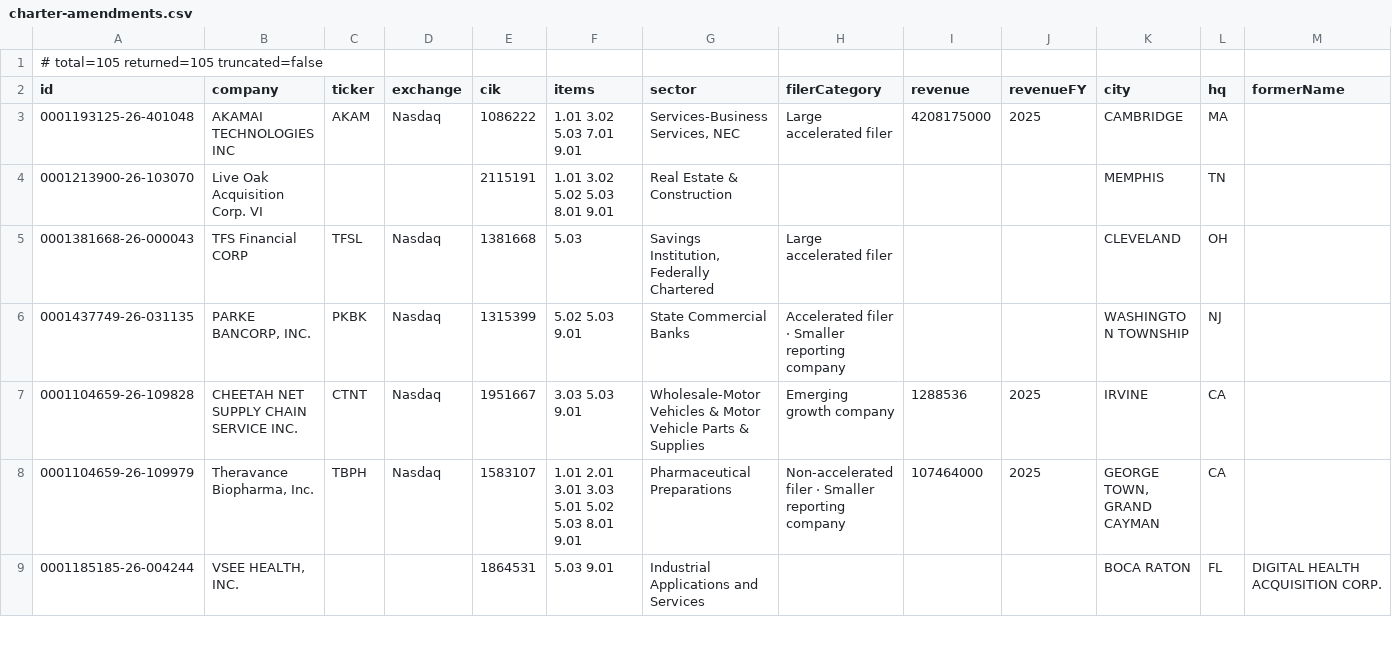
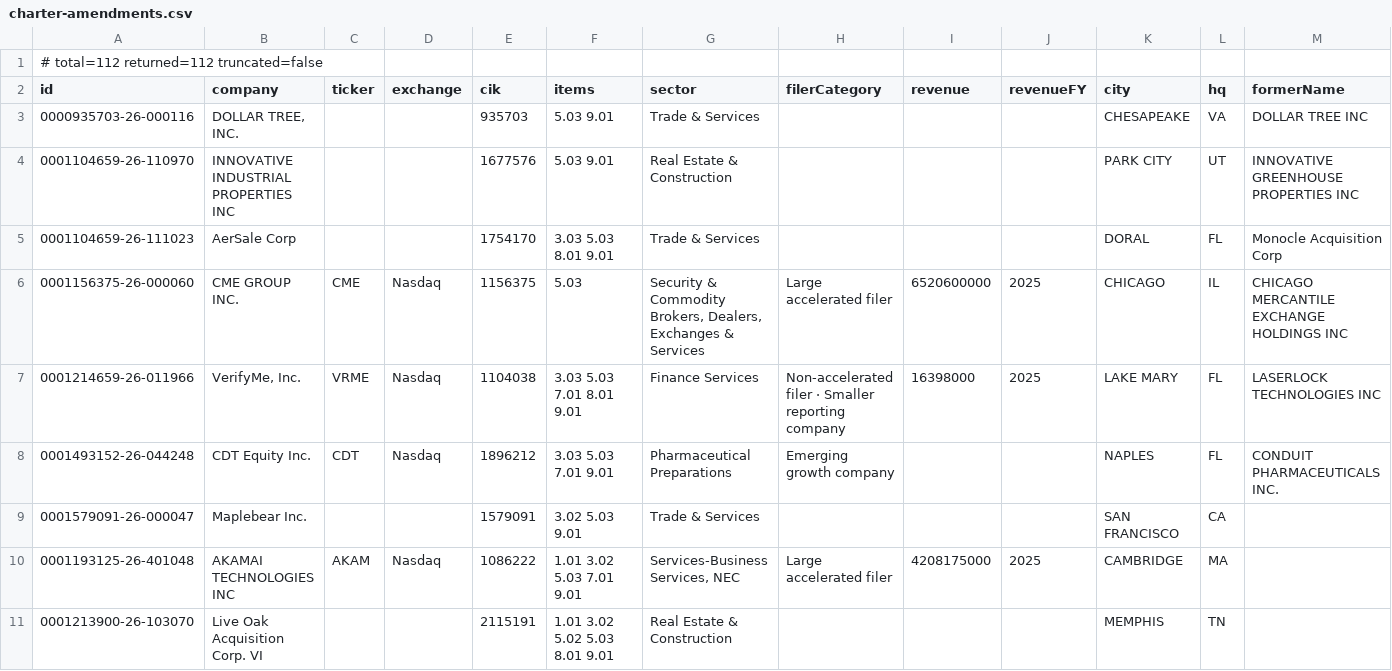
Before and after one commit to HuangGoodmanAgency/filing-boards, a CSV file: data/charter-amendments.csv, drawn as a sheet; only a part is shown; the shorter side is filled out with more unchanged rows; rows hold the shown columns only; the diff names each change by its address in the sheet, - before the commit and + after, or states it on an @@ line.

```diff
--- a/data/charter-amendments.csv
+++ b/data/charter-amendments.csv
-A1 (id): # total=105 returned=105 truncated=false
+A1 (id): # total=112 returned=112 truncated=false
+row 3: 0000935703-26-000116 | DOLLAR TREE, INC. |  |  | 935703 | 5.03 9.01 | Trade & Services |  |  |  | CHESAPEAKE | VA | DOLLAR TREE INC
+row 4: 0001104659-26-110970 | INNOVATIVE INDUSTRIAL PROPERTIES INC |  |  | 1677576 | 5.03 9.01 | Real Estate & Construction |  |  |  | PARK CITY | UT | INNOVATIVE GREENHOUSE PROPERTIES INC
+row 5: 0001104659-26-111023 | AerSale Corp |  |  | 1754170 | 3.03 5.03 8.01 9.01 | Trade & Services |  |  |  | DORAL | FL | Monocle Acquisition Corp
+row 6: 0001156375-26-000060 | CME GROUP INC. | CME | Nasdaq | 1156375 | 5.03 | Security & Commodity Brokers, Dealers, Exchanges & Services | Large accelerated filer | 6520600000 | 2025 | CHICAGO | IL | CHICAGO MERCANTILE EXCHANGE HOLDINGS INC
+row 7: 0001214659-26-011966 | VerifyMe, Inc. | VRME | Nasdaq | 1104038 | 3.03 5.03 7.01 8.01 9.01 | Finance Services | Non-accelerated filer · Smaller reporting company | 16398000 | 2025 | LAKE MARY | FL | LASERLOCK TECHNOLOGIES INC
+row 8: 0001493152-26-044248 | CDT Equity Inc. | CDT | Nasdaq | 1896212 | 3.03 5.03 7.01 9.01 | Pharmaceutical Preparations | Emerging growth company |  |  | NAPLES | FL | CONDUIT PHARMACEUTICALS INC.
+row 9: 0001579091-26-000047 | Maplebear Inc. |  |  | 1579091 | 3.02 5.03 9.01 | Trade & Services |  |  |  | SAN FRANCISCO | CA
```
Also changed, not shown: data/annual-meetings.csv, data/auditor-watch.csv, 19 other files.
